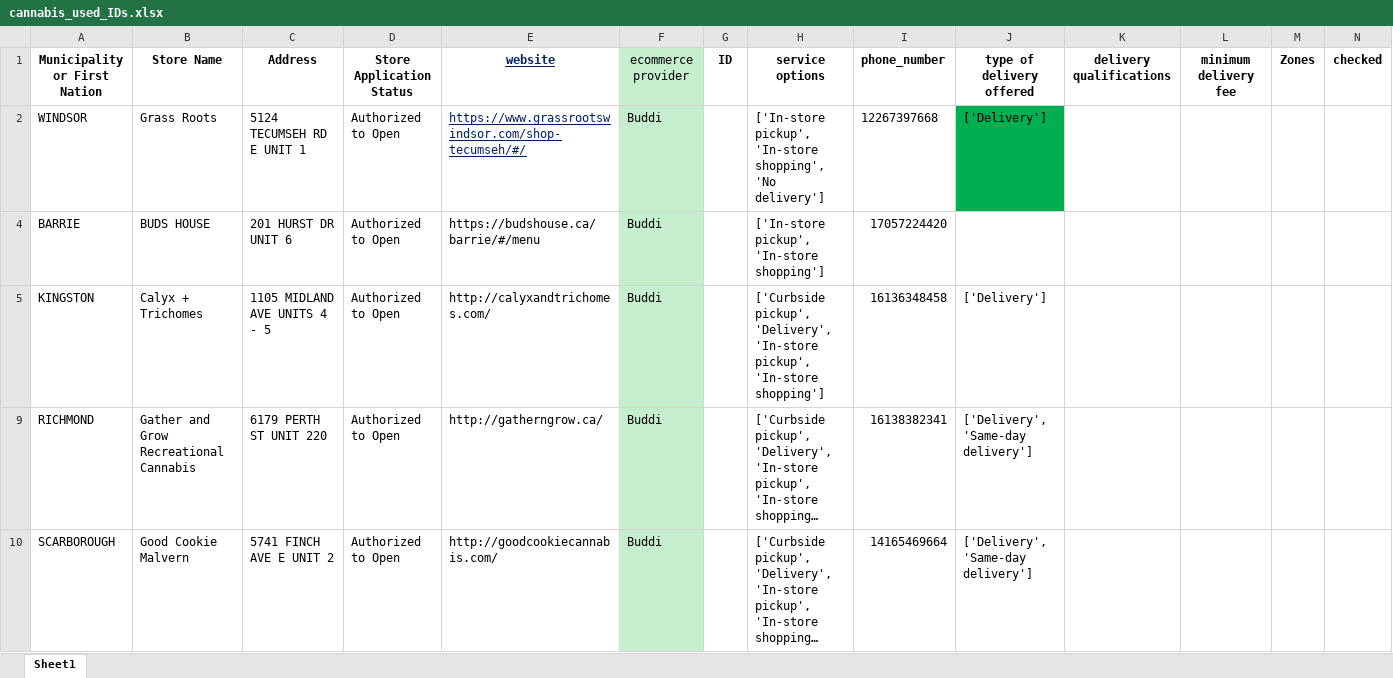
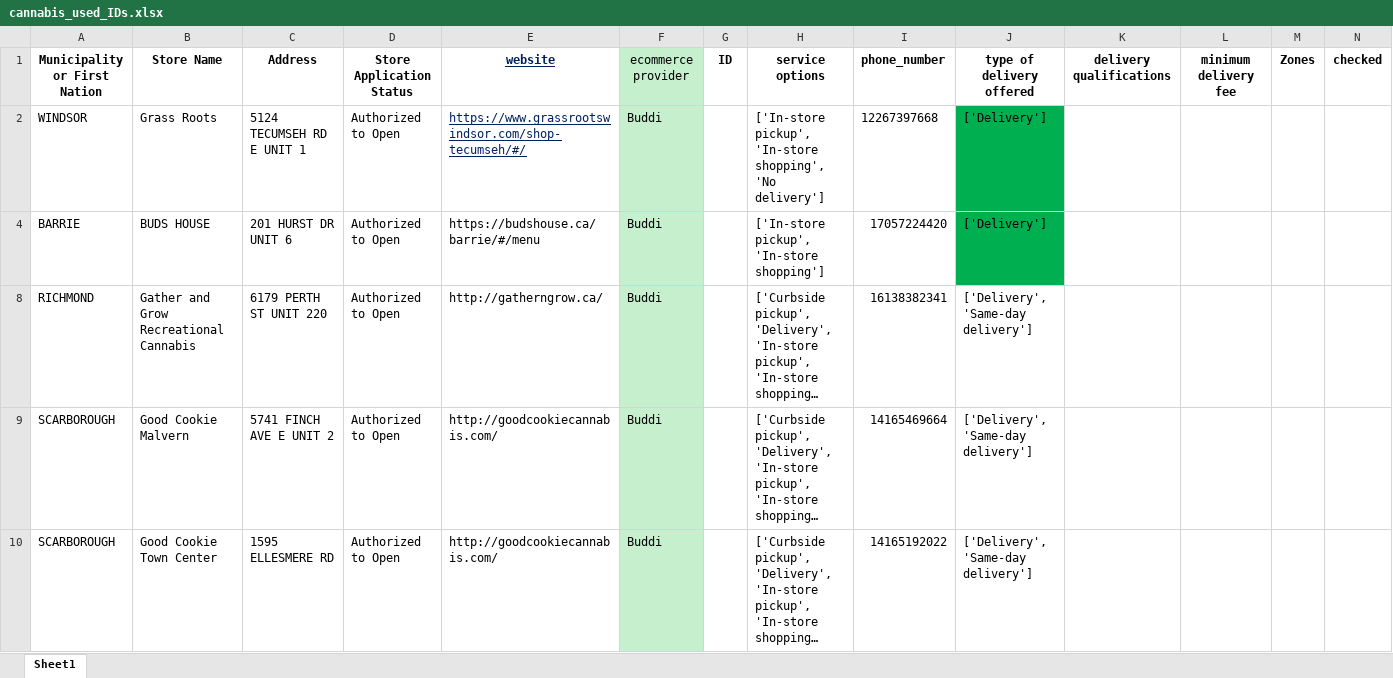
Before and after one commit to lyovaparsyan94/cannabis-shops-scraping, an Excel workbook: platform_scrapper/data/cannabis_used_IDs.xlsx, sheet Sheet1, drawn as a sheet; only a part is shown; the shorter side is filled out with more unchanged rows; long unchanged cells end in …; values as stored, in another font and other column widths than the file's, no borders; the diff names each change by its address in the sheet, - before the commit and + after, or states it on an @@ line.

```diff
--- a/platform_scrapper/data/cannabis_used_IDs.xlsx (sheet Sheet1)
+++ b/platform_scrapper/data/cannabis_used_IDs.xlsx (sheet Sheet1)
-J4 (type of delivery offered): (empty)
+J4 (type of delivery offered): ['Delivery']
-J4 fill: none
+J4 fill: #00B050
-row 5: KINGSTON | Calyx + Trichomes | 1105 MIDLAND AVE UNITS 4 - 5 | Authorized to Open | http://calyxandtrichomes.com/ | Buddi |  | ['Curbside pickup', 'Delivery', 'In-store pickup', 'In-store shopping'] | 16136348458 | ['Delivery']
```
Also changed, not shown: platform_scrapper/CANNABIS_RESULTS/found_IDs.xlsx, 4 other files.
